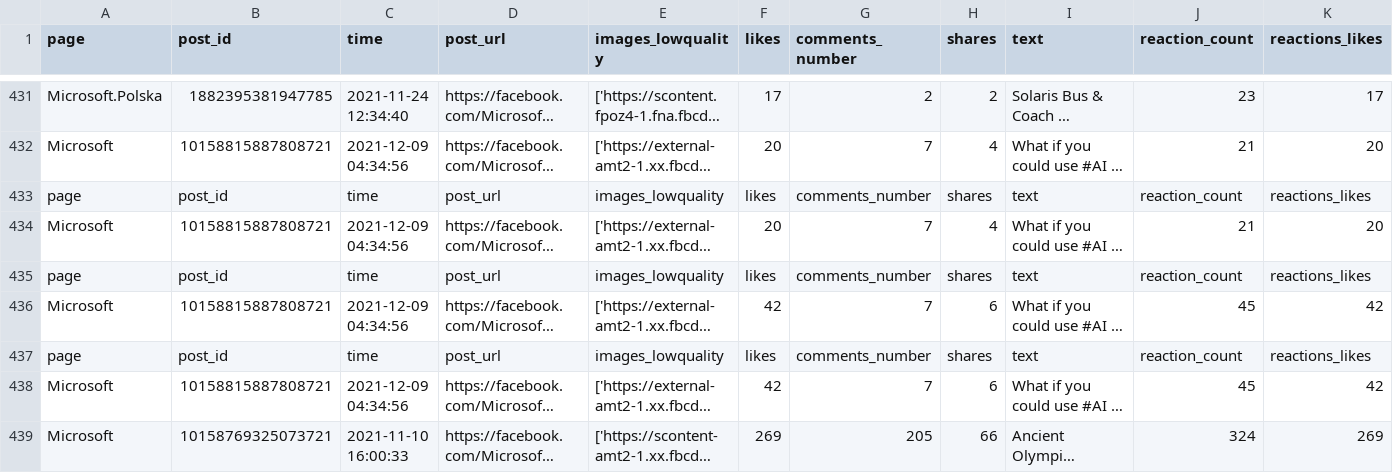
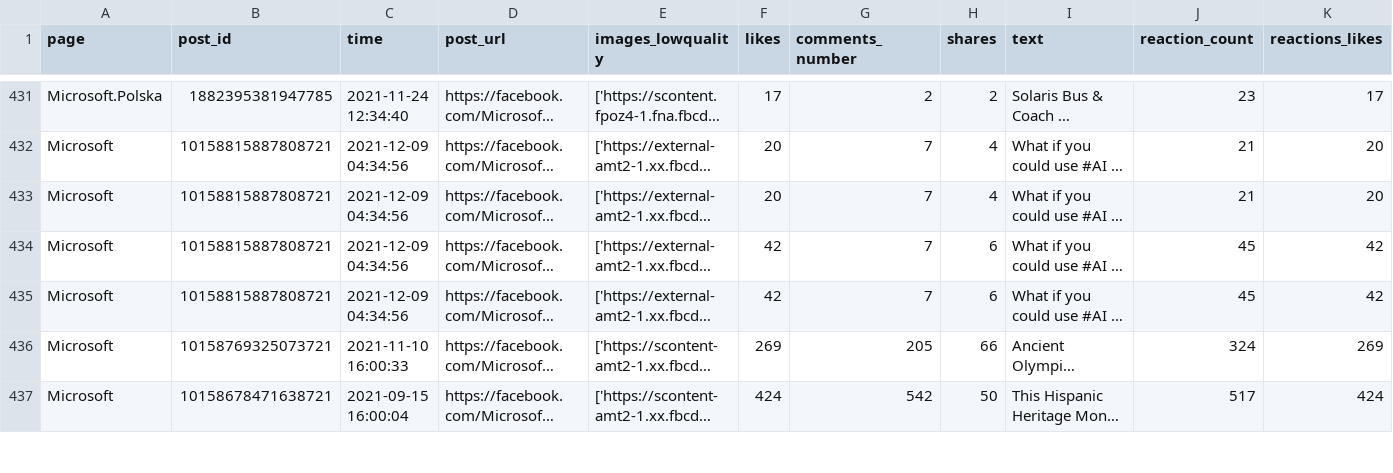
Before and after one commit to ekote/sman-analytics, a CSV file: data/bronze/microsoft_posts.csv, drawn as a sheet; only a part is shown, gaps mark what is left out; the shorter side is filled out with more unchanged rows; long unchanged cells end in …; rows hold the shown columns only; the diff names each change by its address in the sheet, - before the commit and + after, or states it on an @@ line.

Commit message:
remove duplicated line

```diff
--- a/data/bronze/microsoft_posts.csv
+++ b/data/bronze/microsoft_posts.csv
-row 433: page | post_id | time | post_url | images_lowquality | likes | comments_number | shares | text | reaction_count | reactions_likes
-row 435: page | post_id | time | post_url | images_lowquality | likes | comments_number | shares | text | reaction_count | reactions_likes
-row 437: page | post_id | time | post_url | images_lowquality | likes | comments_number | shares | text | reaction_count | reactions_likes
```
